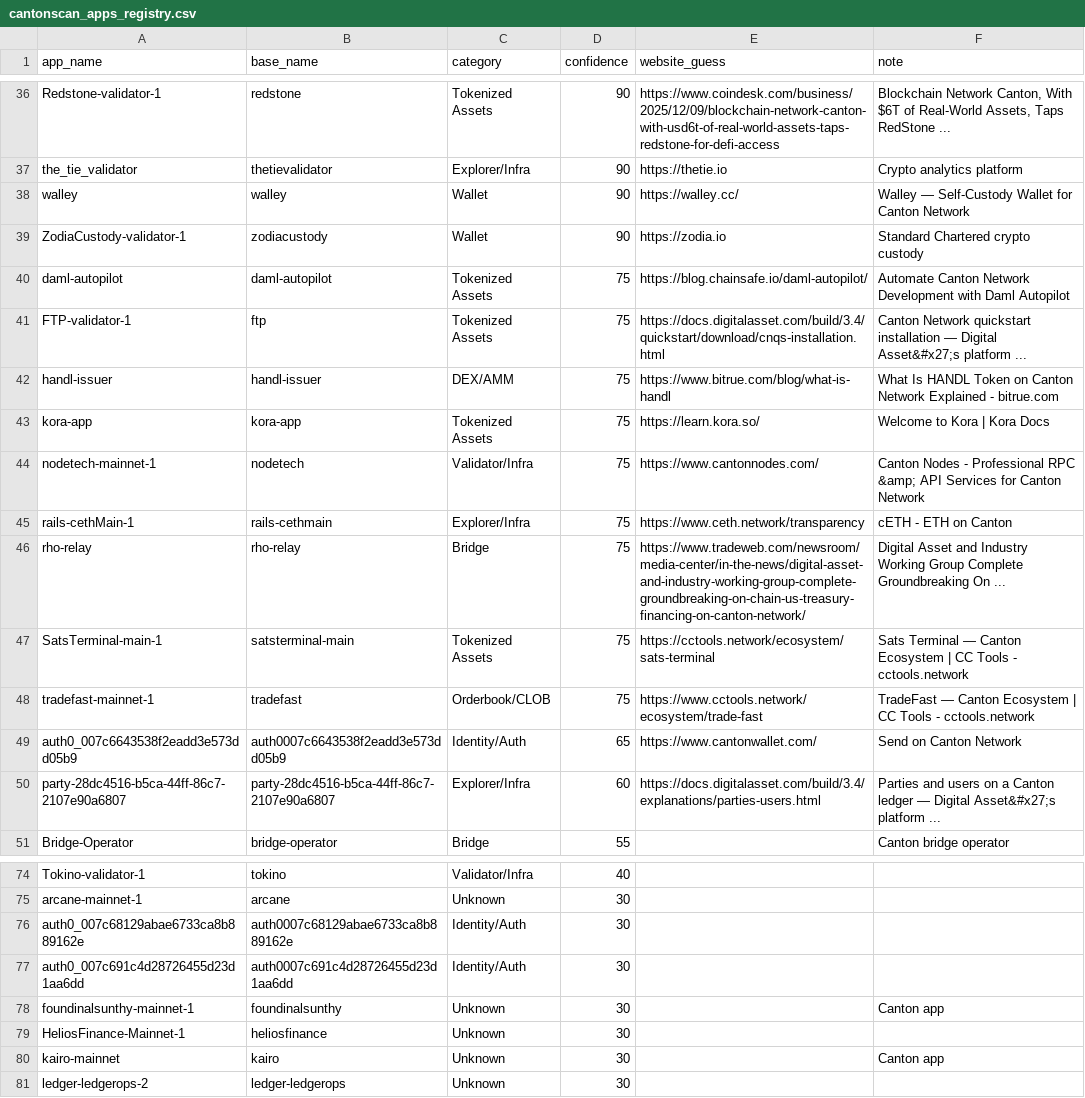
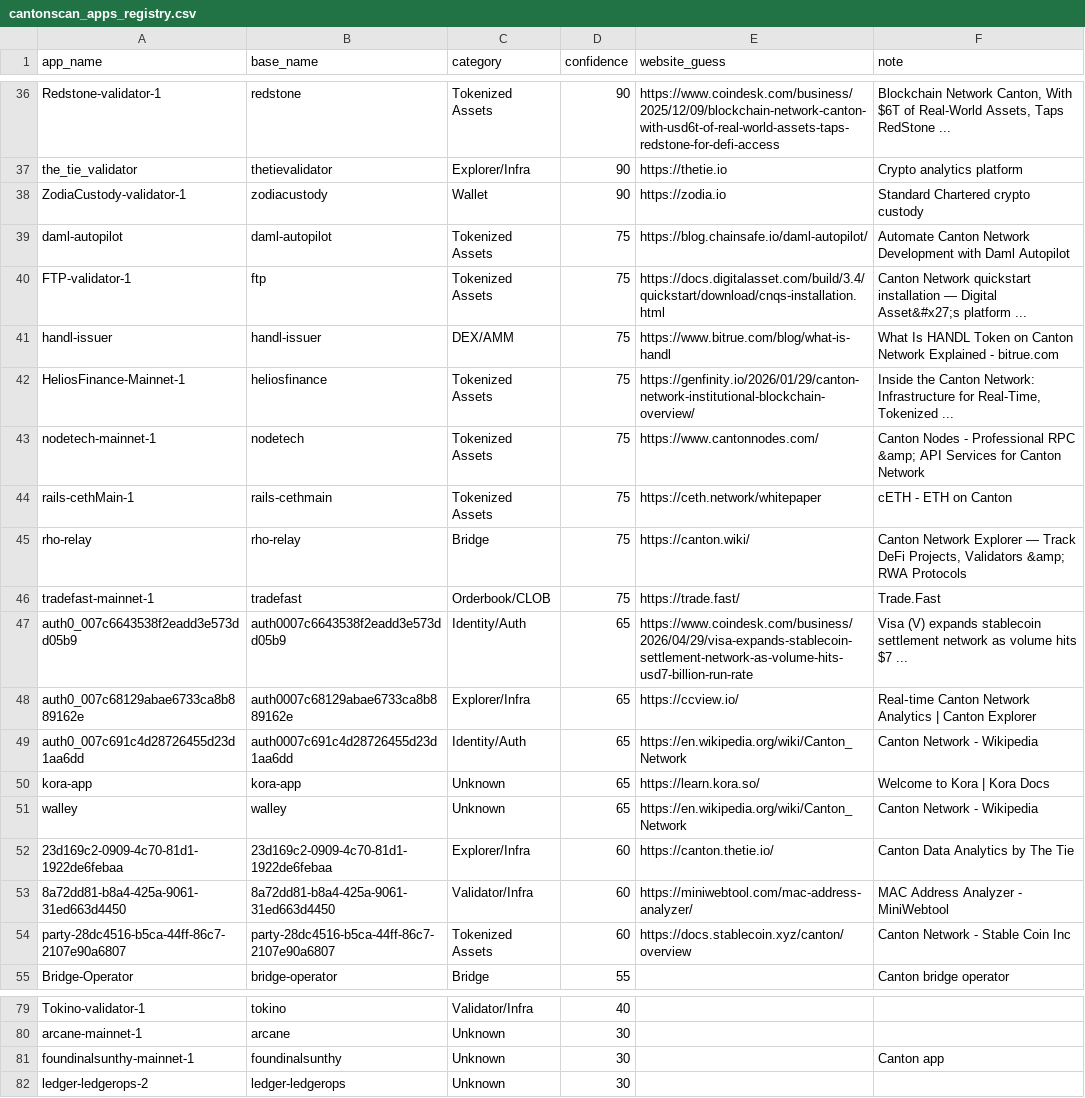
Before and after one commit to guelowrd/canton-ecosystem-dashboard, a CSV file: data/cantonscan_apps_registry.csv, drawn as a sheet; only a part is shown, gaps mark what is left out; the diff covers the shown part only.

```diff
--- a/data/cantonscan_apps_registry.csv
+++ b/data/cantonscan_apps_registry.csv
@@ -37,3 +37,2 @@ Redstone-validator-1,redstone,Tokenized Assets,90,https://www.coindesk.com/busin
 the_tie_validator,thetievalidator,Explorer/Infra,90,https://thetie.io,Crypto analytics platform
-walley,walley,Wallet,90,https://walley.cc/,Walley — Self-Custody Wallet for Canton Network
 ZodiaCustody-validator-1,zodiacustody,Wallet,90,https://zodia.io,Standard Chartered crypto custody
@@ -42,10 +41,15 @@ FTP-validator-1,ftp,Tokenized Assets,75,https://docs.digitalasset.com/build/3.4/
 handl-issuer,handl-issuer,DEX/AMM,75,https://www.bitrue.com/blog/what-is-handl,What Is HANDL Token on Canton Network Explained - bitrue.com
-kora-app,kora-app,Tokenized Assets,75,https://learn.kora.so/,Welcome to Kora | Kora Docs
-nodetech-mainnet-1,nodetech,Validator/Infra,75,https://www.cantonnodes.com/,Canton Nodes - Professional RPC &amp; API Services for Canton Network
-rails-cethMain-1,rails-cethmain,Explorer/Infra,75,https://www.ceth.network/transparency,cETH - ETH on Canton
-rho-relay,rho-relay,Bridge,75,https://www.tradeweb.com/newsroom/media-center/in-the-news/digital-asset-and-industry-working-group-complete-groundbreaking-on-chain-us-treasury-financing-on-canton-network/,Digital Asset and Industry Working Group Complete Groundbreaking On ...
-SatsTerminal-main-1,satsterminal-main,Tokenized Assets,75,https://cctools.network/ecosystem/sats-terminal,Sats Terminal — Canton Ecosystem | CC Tools - cctools.network
-tradefast-mainnet-1,tradefast,Orderbook/CLOB,75,https://www.cctools.network/ecosystem/trade-fast,TradeFast — Canton Ecosystem | CC Tools - cctools.network
-auth0_007c6643538f2eadd3e573dd05b9,auth0007c6643538f2eadd3e573dd05b9,Identity/Auth,65,https://www.cantonwallet.com/,Send on Canton Network
-party-28dc4516-b5ca-44ff-86c7-2107e90a6807,party-28dc4516-b5ca-44ff-86c7-2107e90a6807,Explorer/Infra,60,https://docs.digitalasset.com/build/3.4/explanations/parties-users.html,Parties and users on a Canton ledger — Digital Asset&#x27;s platform ...
+HeliosFinance-Mainnet-1,heliosfinance,Tokenized Assets,75,https://genfinity.io/2026/01/29/canton-network-institutional-blockchain-overview/,"Inside the Canton Network: Infrastructure for Real-Time, Tokenized ..."
+nodetech-mainnet-1,nodetech,Tokenized Assets,75,https://www.cantonnodes.com/,Canton Nodes - Professional RPC &amp; API Services for Canton Network
+rails-cethMain-1,rails-cethmain,Tokenized Assets,75,https://ceth.network/whitepaper,cETH - ETH on Canton
+rho-relay,rho-relay,Bridge,75,https://canton.wiki/,"Canton Network Explorer — Track DeFi Projects, Validators &amp; RWA Protocols"
+tradefast-mainnet-1,tradefast,Orderbook/CLOB,75,https://trade.fast/,Trade.Fast
+auth0_007c6643538f2eadd3e573dd05b9,auth0007c6643538f2eadd3e573dd05b9,Identity/Auth,65,https://www.coindesk.com/business/2026/04/29/visa-expands-stablecoin-settlement-network-as-volume-hits-usd7-billion-run-rate,Visa (V) expands stablecoin settlement network as volume hits $7 ...
+auth0_007c68129abae6733ca8b889162e,auth0007c68129abae6733ca8b889162e,Explorer/Infra,65,https://ccview.io/,Real‑time Canton Network Analytics | Canton Explorer
+auth0_007c691c4d28726455d23d1aa6dd,auth0007c691c4d28726455d23d1aa6dd,Identity/Auth,65,https://en.wikipedia.org/wiki/Canton_Network,Canton Network - Wikipedia
+kora-app,kora-app,Unknown,65,https://learn.kora.so/,Welcome to Kora | Kora Docs
+walley,walley,Unknown,65,https://en.wikipedia.org/wiki/Canton_Network,Canton Network - Wikipedia
+23d169c2-0909-4c70-81d1-1922de6febaa,23d169c2-0909-4c70-81d1-1922de6febaa,Explorer/Infra,60,https://canton.thetie.io/,Canton Data Analytics by The Tie
+8a72dd81-b8a4-425a-9061-31ed663d4450,8a72dd81-b8a4-425a-9061-31ed663d4450,Validator/Infra,60,https://miniwebtool.com/mac-address-analyzer/,MAC Address Analyzer - MiniWebtool
+party-28dc4516-b5ca-44ff-86c7-2107e90a6807,party-28dc4516-b5ca-44ff-86c7-2107e90a6807,Tokenized Assets,60,https://docs.stablecoin.xyz/canton/overview,Canton Network - Stable Coin Inc
 Bridge-Operator,bridge-operator,Bridge,55,,Canton bridge operator
@@ -75,7 +80,3 @@ Tokino-validator-1,tokino,Validator/Infra,40,,
 arcane-mainnet-1,arcane,Unknown,30,,
-auth0_007c68129abae6733ca8b889162e,auth0007c68129abae6733ca8b889162e,Identity/Auth,30,,
-auth0_007c691c4d28726455d23d1aa6dd,auth0007c691c4d28726455d23d1aa6dd,Identity/Auth,30,,
 foundinalsunthy-mainnet-1,foundinalsunthy,Unknown,30,,Canton app
-HeliosFinance-Mainnet-1,heliosfinance,Unknown,30,,
-kairo-mainnet,kairo,Unknown,30,,Canton app
 ledger-ledgerops-2,ledger-ledgerops,Unknown,30,,
```
Also changed, not shown: 3 added rows, 2 removed rows and 3 edited cells elsewhere in this file, 5 other files.
